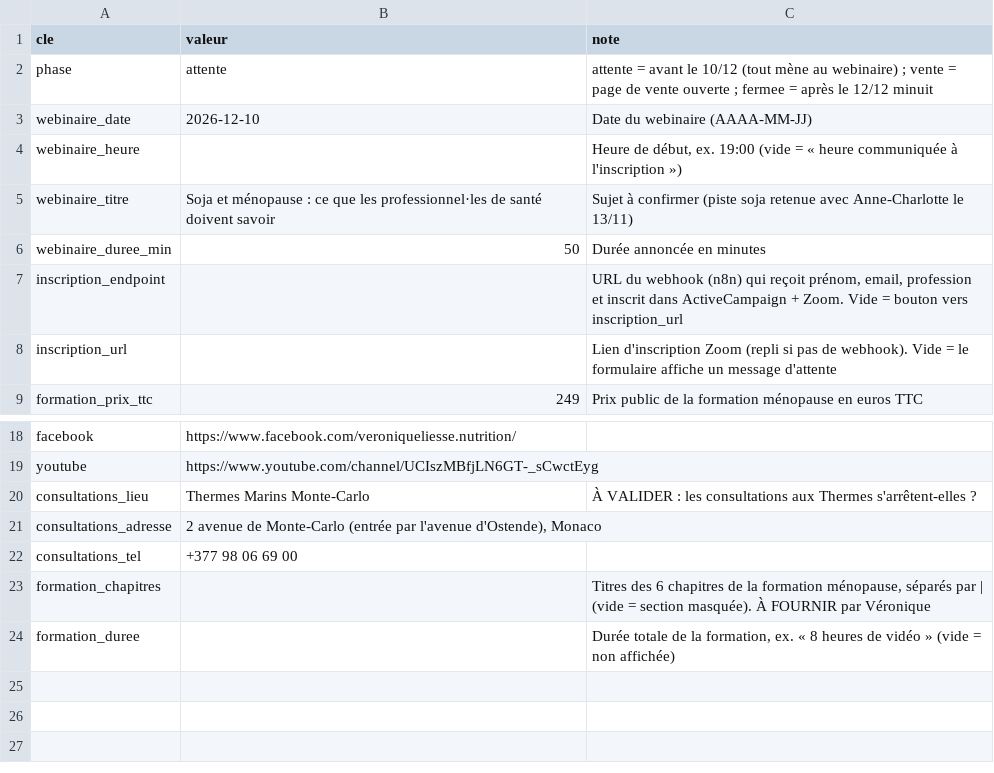
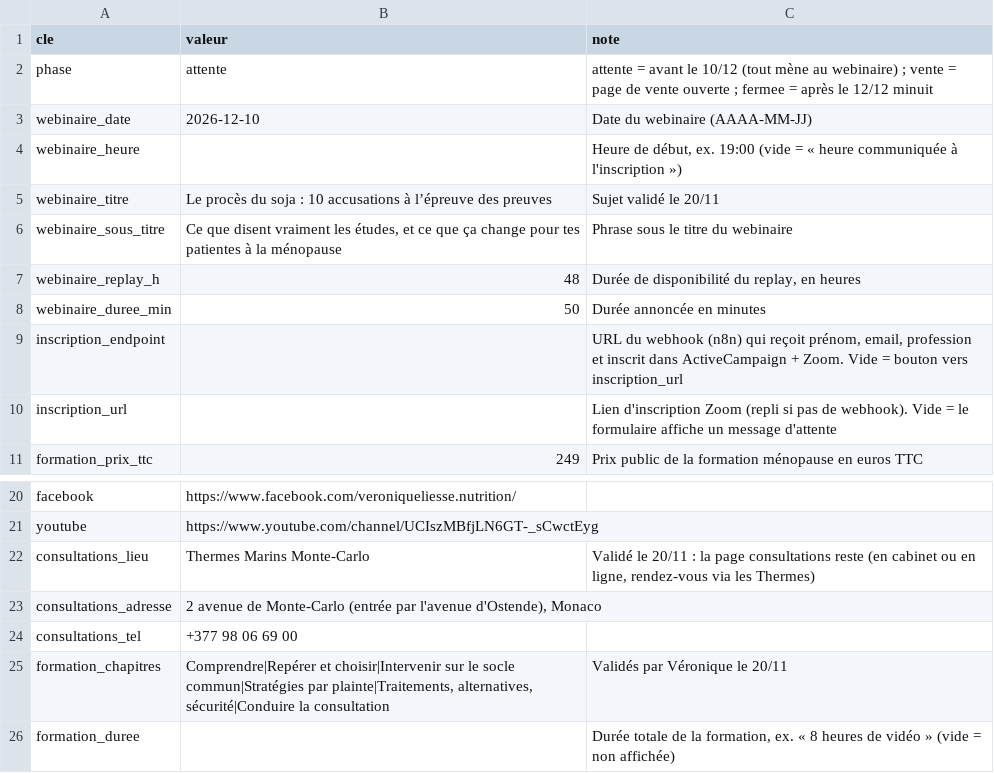
Before and after one commit to Goood-Studio/veronique-liesse-site, a CSV file: cms/reglages.csv, drawn as a sheet; only a part is shown, gaps mark what is left out; addresses are those after the commit; the diff names each change by its address in the sheet, - before the commit and + after, or states it on an @@ line.

```diff
--- a/cms/reglages.csv
+++ b/cms/reglages.csv
-B5 (valeur): Soja et ménopause : ce que les professionnel·les de santé doivent savoir
+B5 (valeur): Le procès du soja : 10 accusations à l’épreuve des preuves
-C5 (note): Sujet à confirmer (piste soja retenue avec Anne-Charlotte le 13/11)
+C5 (note): Sujet validé le 20/11
+row 6: webinaire_sous_titre | Ce que disent vraiment les études, et ce que ça change pour tes patientes à la ménopause | Phrase sous le titre du webinaire
+row 7: webinaire_replay_h | 48 | Durée de disponibilité du replay, en heures
-C22 (note): À VALIDER : les consultations aux Thermes s'arrêtent-elles ?
+C22 (note): Validé le 20/11 : la page consultations reste (en cabinet ou en ligne, rendez-vous via les Thermes)
-B25 (valeur): (empty)
+B25 (valeur): Comprendre|Repérer et choisir|Intervenir sur le socle commun|Stratégies par plainte|Traitements, alternatives, sécurité|Conduire la consultation
-C25 (note): Titres des 6 chapitres de la formation ménopause, séparés par | (vide = section masquée). À FOURNIR par Véronique
+C25 (note): Validés par Véronique le 20/11
```
Also changed, not shown: cms/faq.csv, cms/formations.csv, 24 other files.
